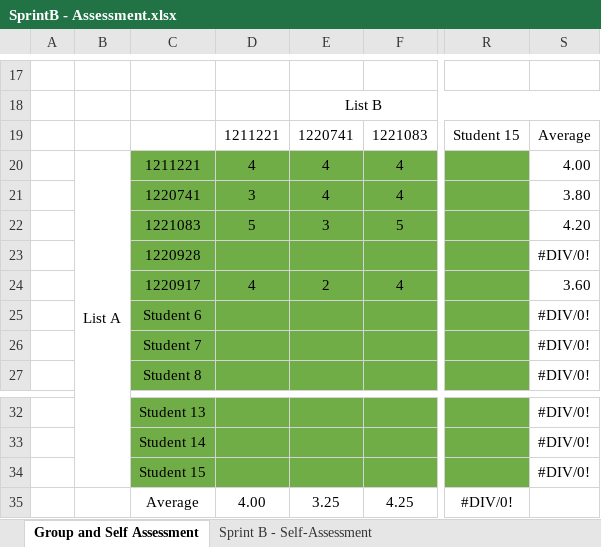
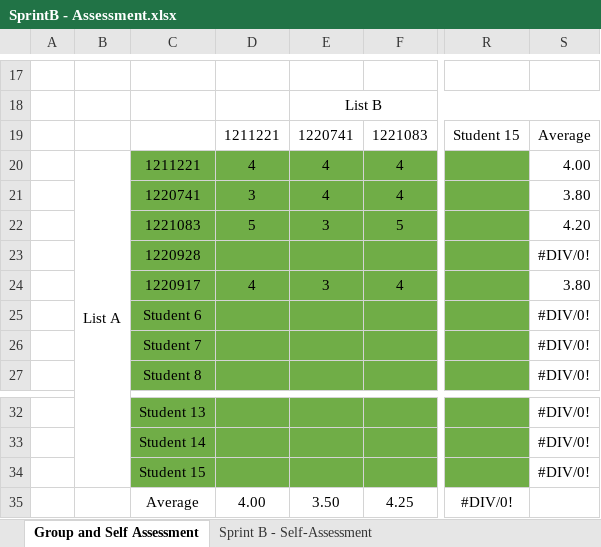
Before and after one commit to Rodrick0209/ISEP-LAPR2-22-23, an Excel workbook: docs/Sprint-B/SprintB - Assessment.xlsx, sheet Group and Self Assessment, drawn as a sheet; only a part is shown, gaps mark what is left out; values as stored, in another font and other column widths than the file's, no borders; charts and pictures not drawn; the diff names each change by its address in the sheet, - before the commit and + after, or states it on an @@ line.

Commit message:
assessment sprint B correction of an error on sd readme conclusion

```diff
--- a/docs/Sprint-B/SprintB - Assessment.xlsx (sheet Group and Self Assessment)
+++ b/docs/Sprint-B/SprintB - Assessment.xlsx (sheet Group and Self Assessment)
-E24: 2
+E24: 3
-S24: 3.60
+S24: 3.80
-E35: 3.25
+E35: 3.50
```
Also changed, not shown: sheet Sprint B - Self-Assessment, 3 other files.
